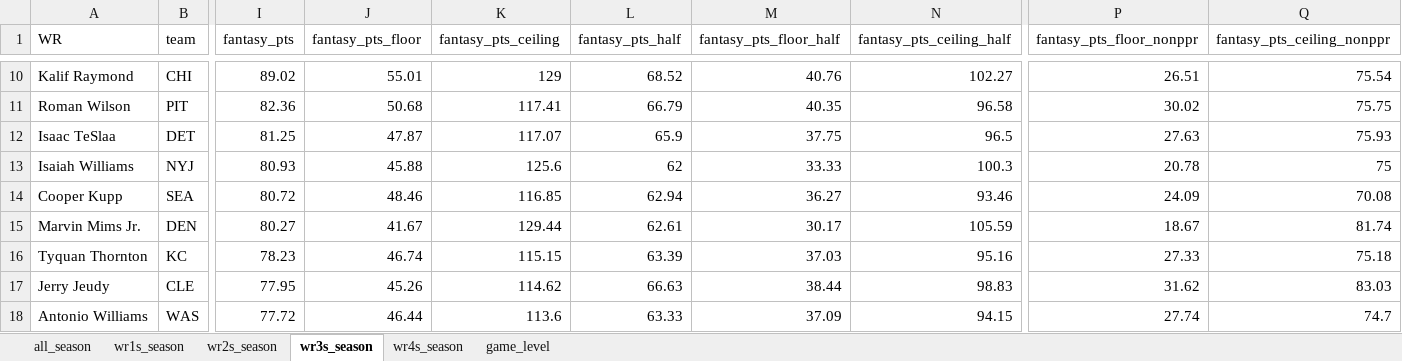
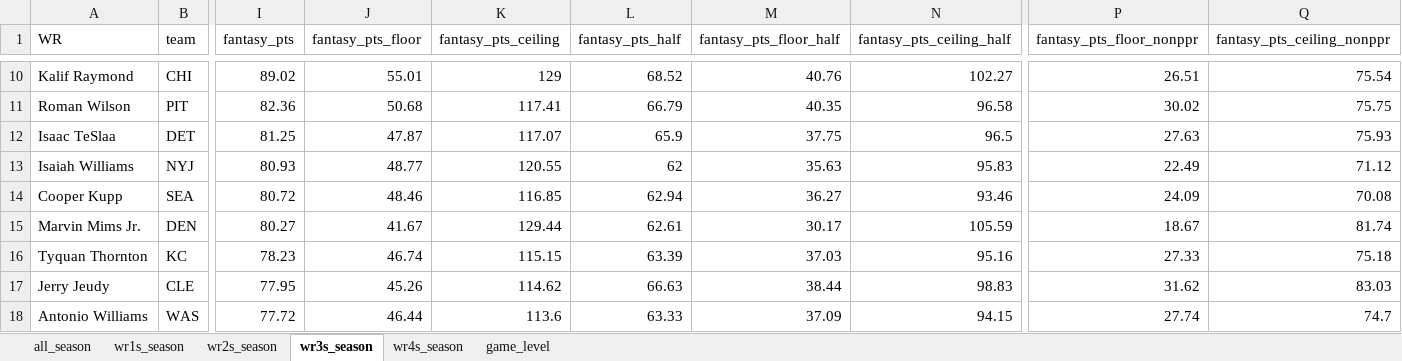
Before and after one commit to egomaniacsfantasy/lineup-lab, an Excel workbook: projections/wr_2026_combined.xlsx, sheet wr3s_season, drawn as a sheet; only a part is shown, gaps mark what is left out; values as stored, in another font and other column widths than the file's, no borders; the diff names each change by its address in the sheet, - before the commit and + after, or states it on an @@ line.

```diff
--- a/projections/wr_2026_combined.xlsx (sheet wr3s_season)
+++ b/projections/wr_2026_combined.xlsx (sheet wr3s_season)
-J13 (fantasy_pts_floor): 45.88
+J13 (fantasy_pts_floor): 48.77
-K13 (fantasy_pts_ceiling): 125.6
+K13 (fantasy_pts_ceiling): 120.55
-M13 (fantasy_pts_floor_half): 33.33
+M13 (fantasy_pts_floor_half): 35.63
-N13 (fantasy_pts_ceiling_half): 100.3
+N13 (fantasy_pts_ceiling_half): 95.83
-P13 (fantasy_pts_floor_nonppr): 20.78
+P13 (fantasy_pts_floor_nonppr): 22.49
-Q13 (fantasy_pts_ceiling_nonppr): 75
+Q13 (fantasy_pts_ceiling_nonppr): 71.12
```
Also changed, not shown: sheet all_season, sheet wr4s_season.
